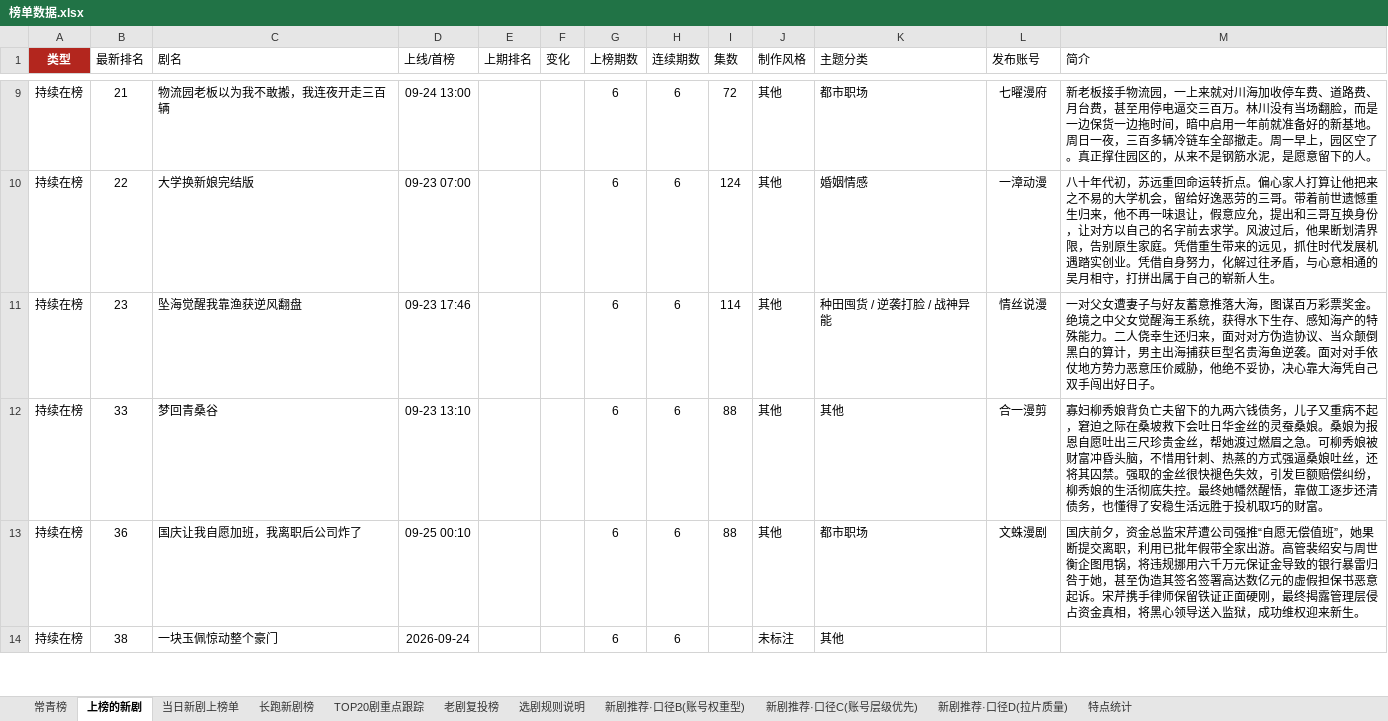
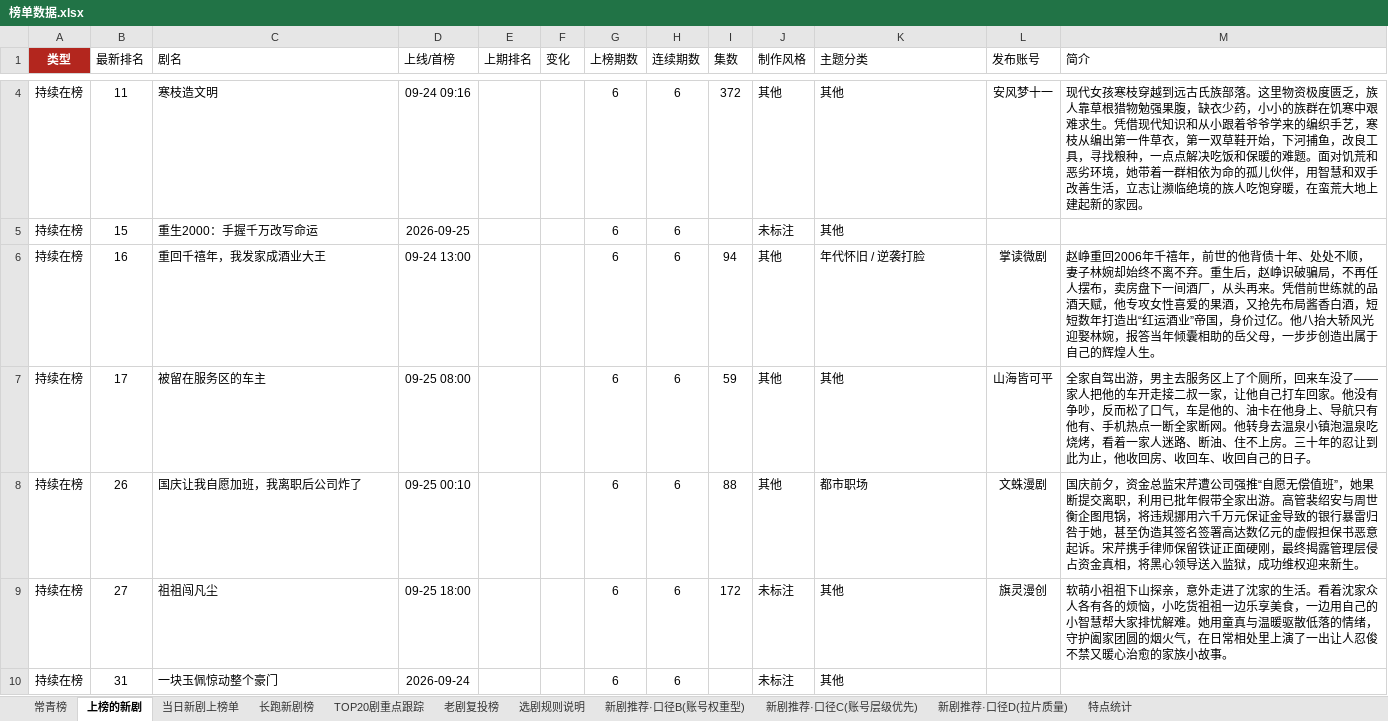
Before and after one commit to 2m247cdz9k-design/tomato-drama-rankings, an Excel workbook: 榜单数据.xlsx, sheet 上榜的新剧, drawn as a sheet; only a part is shown, gaps mark what is left out; values as stored, in another font and other column widths than the file's, no borders; removed rows and columns are numbered as before the commit, all else as after; the diff covers the shown part only; the diff names each change by its address in the sheet, - before the commit and + after, or states it on an @@ line.

```diff
--- a/榜单数据.xlsx (sheet 上榜的新剧)
+++ b/榜单数据.xlsx (sheet 上榜的新剧)
-B4 (最新排名): 21
+B4 (最新排名): 11
-C4 (剧名): 物流园老板以为我不敢搬，我连夜开走三百辆
+C4 (剧名): 寒枝造文明
-D4 (上线/首榜): 09-24 13:00
+D4 (上线/首榜): 09-24 09:16
-I4 (集数): 72
+I4 (集数): 372
-K4 (主题分类): 都市职场
+K4 (主题分类): 其他
-L4 (发布账号): 七曜漫府
+L4 (发布账号): 安风梦十一
-M4 (简介): 新老板接手物流园，一上来就对川海加收停车费、道路费、月台费，甚至用停电逼交三百万。林川没有当场翻脸，而是一边保货一边拖时间，暗中启用一年前就准备好的新基地。周日一夜，三百多辆冷链车全部撤走。周一早上，园区空了。真正撑住园区的，从来不是钢筋水泥，是愿意留下的人。
+M4 (简介): 现代女孩寒枝穿越到远古氏族部落。这里物资极度匮乏，族人靠草根猎物勉强果腹，缺衣少药，小小的族群在饥寒中艰难求生。凭借现代知识和从小跟着爷爷学来的编织手艺，寒枝从编出第一件草衣，第一双草鞋开始，下河捕鱼，改良工具，寻找粮种，一点点解决吃饭和保暖的难题。面对饥荒和恶劣环境，她带着一群相依为命的孤儿伙伴，用智慧和双手改善生活，立志让濒临绝境的族人吃饱穿暖，在蛮荒大地上建起新的家园。
-row 10: 持续在榜 | 22 | 大学换新娘完结版 | 09-23 07:00 |  |  | 6 | 6 | 124 | 其他 | 婚姻情感 | 一漳动漫 | 八十年代初，苏远重回命运转折点。偏心家人打算让他把来之不易的大学机会，留给好逸恶劳的三哥。带着前世遗憾重生归来，他不再一味退让，假意应允，提出和三哥互换身份，让对方以自己的名字前去求学。风波过后，他果断划清界限，告别原生家庭。凭借重生带来的远见，抓住时代发展机遇踏实创业。凭借自身努力，化解过往矛盾，与心意相通的吴月相守，打拼出属于自己的崭新人生。
+row 5: 持续在榜 | 15 | 重生2000：手握千万改写命运 | 2026-09-25 |  |  | 6 | 6 |  | 未标注 | 其他
-B6 (最新排名): 23
+B6 (最新排名): 16
-C6 (剧名): 坠海觉醒我靠渔获逆风翻盘
+C6 (剧名): 重回千禧年，我发家成酒业大王
-D6 (上线/首榜): 09-23 17:46
+D6 (上线/首榜): 09-24 13:00
-I6 (集数): 114
+I6 (集数): 94
-K6 (主题分类): 种田囤货 / 逆袭打脸 / 战神异能
+K6 (主题分类): 年代怀旧 / 逆袭打脸
-L6 (发布账号): 情丝说漫
+L6 (发布账号): 掌读微剧
-M6 (简介): 一对父女遭妻子与好友蓄意推落大海，图谋百万彩票奖金。绝境之中父女觉醒海王系统，获得水下生存、感知海产的特殊能力。二人侥幸生还归来，面对对方伪造协议、当众颠倒黑白的算计，男主出海捕获巨型名贵海鱼逆袭。面对对手依仗地方势力恶意压价威胁，他绝不妥协，决心靠大海凭自己双手闯出好日子。
+M6 (简介): 赵峥重回2006年千禧年，前世的他背债十年、处处不顺，妻子林婉却始终不离不弃。重生后，赵峥识破骗局，不再任人摆布，卖房盘下一间酒厂，从头再来。凭借前世练就的品酒天赋，他专攻女性喜爱的果酒，又抢先布局酱香白酒，短短数年打造出“红运酒业”帝国，身价过亿。他八抬大轿风光迎娶林婉，报答当年倾囊相助的岳父母，一步步创造出属于自己的辉煌人生。
-B7 (最新排名): 33
+B7 (最新排名): 17
-C7 (剧名): 梦回青桑谷
+C7 (剧名): 被留在服务区的车主
-D7 (上线/首榜): 09-23 13:10
+D7 (上线/首榜): 09-25 08:00
-I7 (集数): 88
+I7 (集数): 59
-L7 (发布账号): 合一漫剪
+L7 (发布账号): 山海皆可平
-M7 (简介): 寡妇柳秀娘背负亡夫留下的九两六钱债务，儿子又重病不起，窘迫之际在桑坡救下会吐日华金丝的灵蚕桑娘。桑娘为报恩自愿吐出三尺珍贵金丝，帮她渡过燃眉之急。可柳秀娘被财富冲昏头脑，不惜用针刺、热蒸的方式强逼桑娘吐丝，还将其囚禁。强取的金丝很快褪色失效，引发巨额赔偿纠纷，柳秀娘的生活彻底失控。最终她幡然醒悟，靠做工逐步还清债务，也懂得了安稳生活远胜于投机取巧的财富。
+M7 (简介): 全家自驾出游，男主去服务区上了个厕所，回来车没了——家人把他的车开走接二叔一家，让他自己打车回家。他没有争吵，反而松了口气，车是他的、油卡在他身上、导航只有他有、手机热点一断全家断网。他转身去温泉小镇泡温泉吃烧烤，看着一家人迷路、断油、住不上房。三十年的忍让到此为止，他收回房、收回车、收回自己的日子。
-B8 (最新排名): 36
+B8 (最新排名): 26
+row 9: 持续在榜 | 27 | 祖祖闯凡尘 | 09-25 18:00 |  |  | 6 | 6 | 172 | 未标注 | 其他 | 旗灵漫创 | 软萌小祖祖下山探亲，意外走进了沈家的生活。看着沈家众人各有各的烦恼，小吃货祖祖一边乐享美食，一边用自己的小智慧帮大家排忧解难。她用童真与温暖驱散低落的情绪，守护阖家团圆的烟火气，在日常相处里上演了一出让人忍俊不禁又暖心治愈的家族小故事。
-B10 (最新排名): 38
+B10 (最新排名): 31
```
Also changed, not shown: 10 added rows, 18 removed rows and 80 edited cells elsewhere in this sheet, sheet 老剧复投榜, sheet 长跑新剧榜, sheet 新剧推荐·口径C(账号层级优先), sheet TOP20剧重点跟踪, sheet 新剧推荐·口径B(账号权重型), sheet 特点统计, 2 more sheets, 2 other files.
